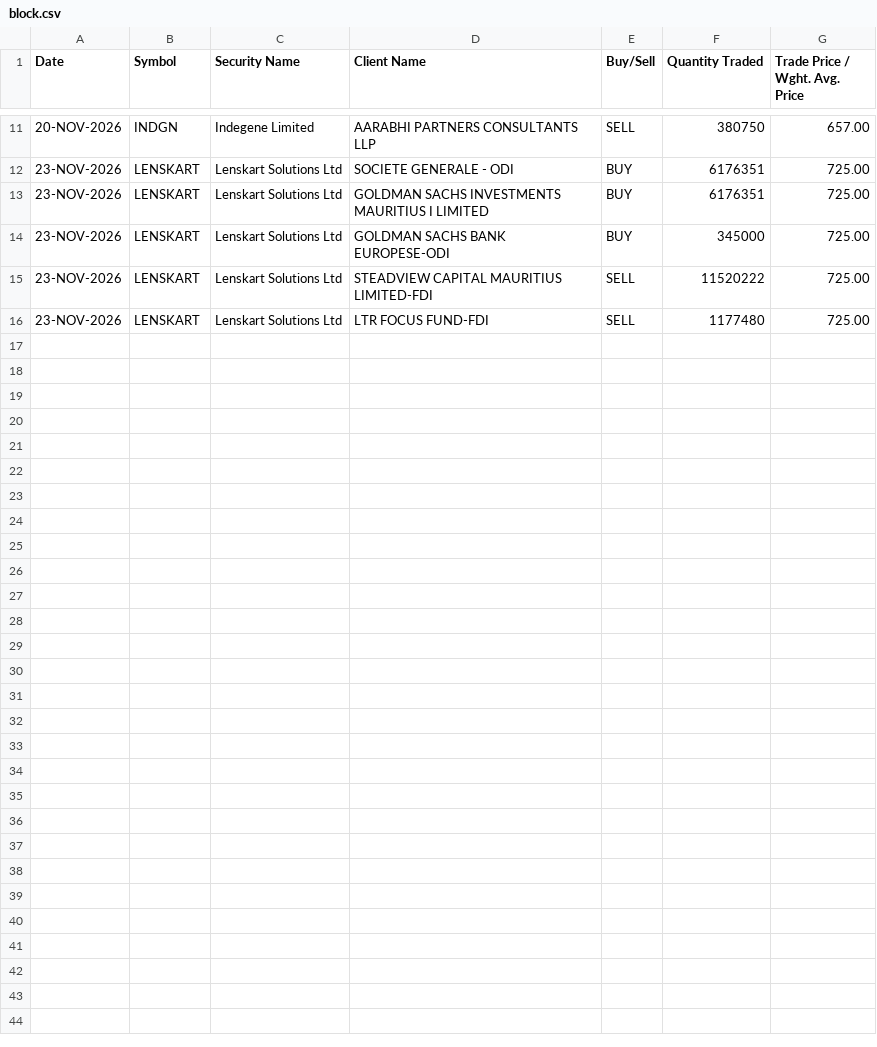
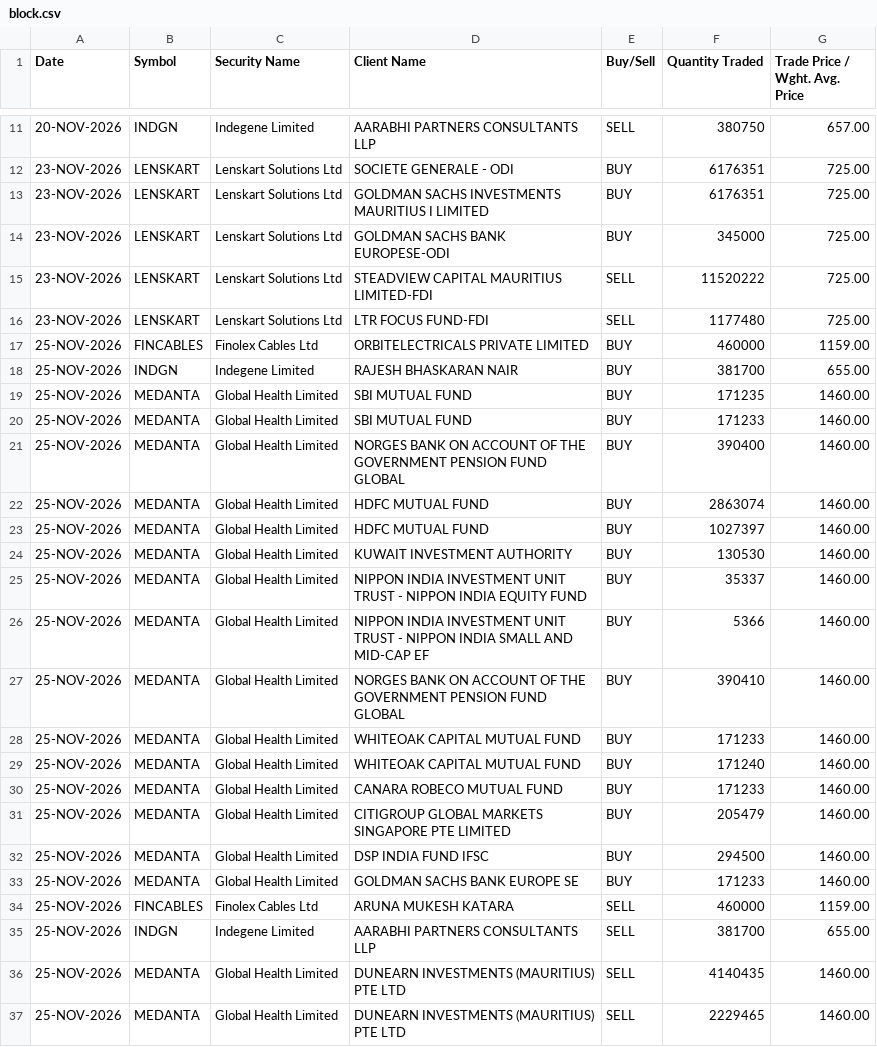
Before and after one commit to WisedDonkey/flow-data, a CSV file: data/block.csv, drawn as a sheet; only a part is shown, gaps mark what is left out.

Commit message:
update FII/DII data

```diff
--- a/data/block.csv
+++ b/data/block.csv
@@ -16 +16,22 @@ Date,Symbol,Security Name,Client Name,Buy/Sell,Quantity Traded,Trade Price / Wgh
 23-NOV-2026,LENSKART,Lenskart Solutions Ltd,LTR FOCUS FUND-FDI,SELL,1177480,725.00
+25-NOV-2026,FINCABLES,Finolex Cables Ltd,ORBITELECTRICALS PRIVATE LIMITED,BUY,460000,1159.00
+25-NOV-2026,INDGN,Indegene Limited,RAJESH BHASKARAN NAIR,BUY,381700,655.00
+25-NOV-2026,MEDANTA,Global Health Limited,SBI MUTUAL FUND,BUY,171235,1460.00
+25-NOV-2026,MEDANTA,Global Health Limited,SBI MUTUAL FUND,BUY,171233,1460.00
+25-NOV-2026,MEDANTA,Global Health Limited,NORGES BANK ON ACCOUNT OF THE GOVERNMENT PENSION FUND GLOBAL,BUY,390400,1460.00
+25-NOV-2026,MEDANTA,Global Health Limited,HDFC MUTUAL FUND,BUY,2863074,1460.00
+25-NOV-2026,MEDANTA,Global Health Limited,HDFC MUTUAL FUND,BUY,1027397,1460.00
+25-NOV-2026,MEDANTA,Global Health Limited,KUWAIT INVESTMENT AUTHORITY,BUY,130530,1460.00
+25-NOV-2026,MEDANTA,Global Health Limited,NIPPON INDIA INVESTMENT UNIT TRUST - NIPPON INDIA EQUITY FUND,BUY,35337,1460.00
+25-NOV-2026,MEDANTA,Global Health Limited,NIPPON INDIA INVESTMENT UNIT TRUST - NIPPON INDIA SMALL AND MID-CAP EF,BUY,5366,1460.00
+25-NOV-2026,MEDANTA,Global Health Limited,NORGES BANK ON ACCOUNT OF THE GOVERNMENT PENSION FUND GLOBAL,BUY,390410,1460.00
+25-NOV-2026,MEDANTA,Global Health Limited,WHITEOAK CAPITAL MUTUAL FUND,BUY,171233,1460.00
+25-NOV-2026,MEDANTA,Global Health Limited,WHITEOAK CAPITAL MUTUAL FUND,BUY,171240,1460.00
+25-NOV-2026,MEDANTA,Global Health Limited,CANARA ROBECO MUTUAL FUND,BUY,171233,1460.00
+25-NOV-2026,MEDANTA,Global Health Limited,CITIGROUP GLOBAL MARKETS SINGAPORE PTE LIMITED,BUY,205479,1460.00
+25-NOV-2026,MEDANTA,Global Health Limited,DSP INDIA FUND IFSC,BUY,294500,1460.00
+25-NOV-2026,MEDANTA,Global Health Limited,GOLDMAN SACHS BANK EUROPE SE,BUY,171233,1460.00
+25-NOV-2026,FINCABLES,Finolex Cables Ltd,ARUNA MUKESH KATARA,SELL,460000,1159.00
+25-NOV-2026,INDGN,Indegene Limited,AARABHI PARTNERS CONSULTANTS LLP,SELL,381700,655.00
+25-NOV-2026,MEDANTA,Global Health Limited,DUNEARN INVESTMENTS (MAURITIUS) PTE LTD,SELL,4140435,1460.00
+25-NOV-2026,MEDANTA,Global Health Limited,DUNEARN INVESTMENTS (MAURITIUS) PTE LTD,SELL,2229465,1460.00
```
Also changed, not shown: data/bhav_latest.csv, data/fao_participant_oi_latest.csv, 3 other files.
